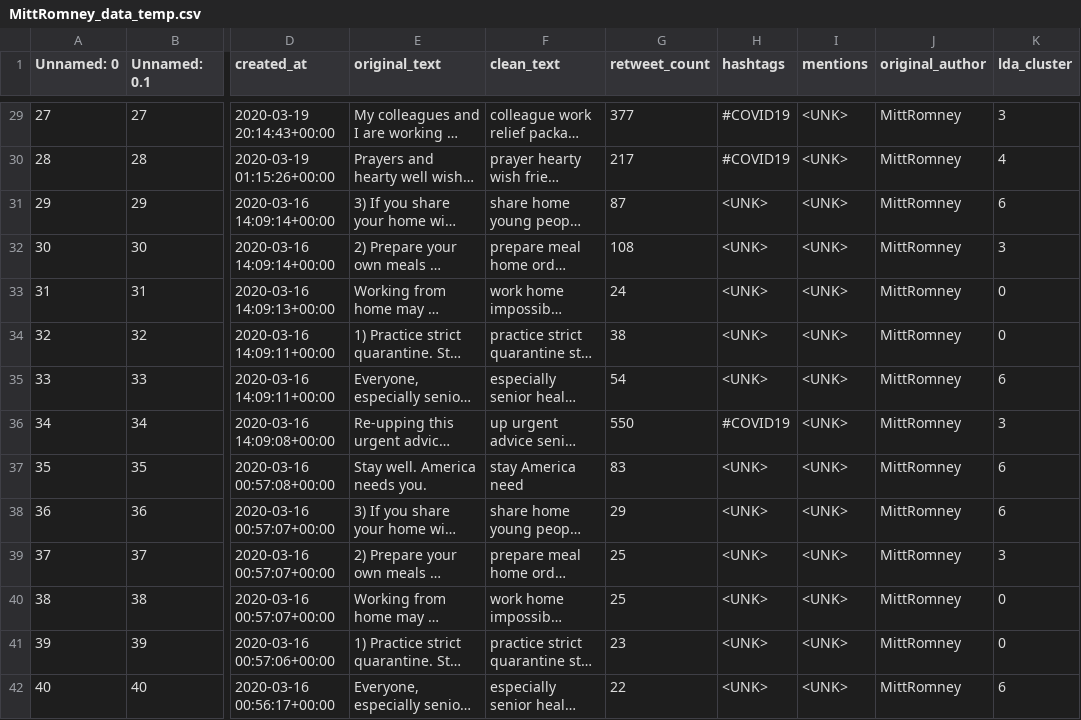
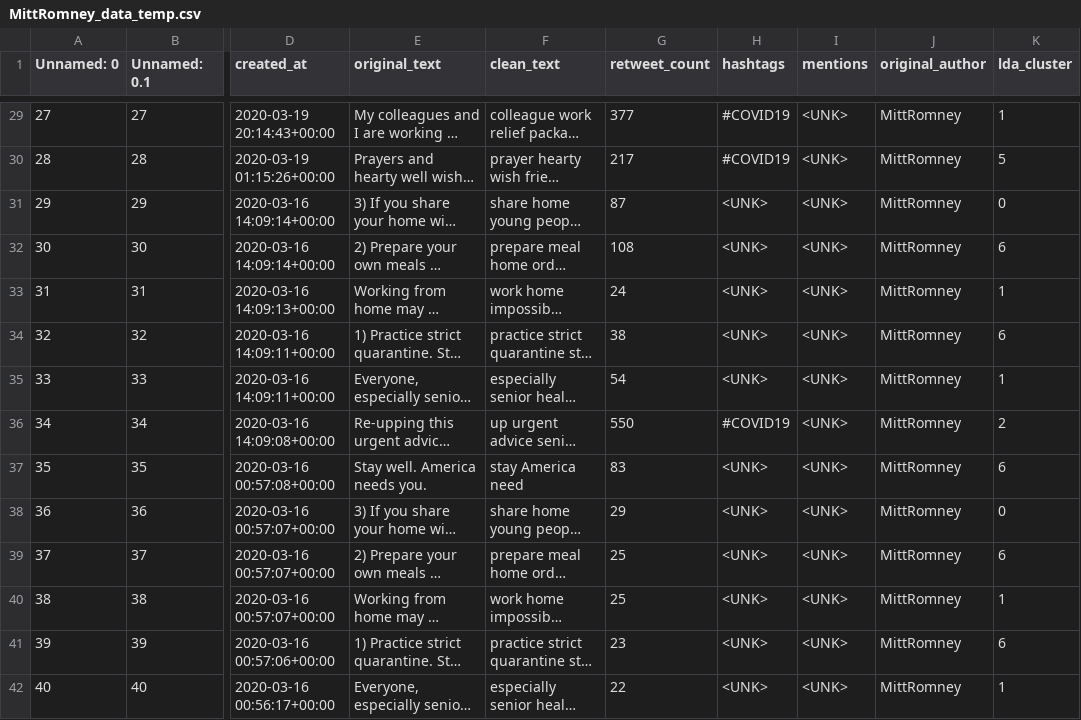
Before and after one commit to AnupJoseph/topic_centrality, a CSV file: data/MittRomney/MittRomney_data_temp.csv, drawn as a sheet; only a part is shown, gaps mark what is left out; long unchanged cells end in …; the diff covers the shown part only; the diff names each change by its address in the sheet, - before the commit and + after, or states it on an @@ line.

```diff
--- a/data/MittRomney/MittRomney_data_temp.csv
+++ b/data/MittRomney/MittRomney_data_temp.csv
-K29 (lda_cluster): 3
+K29 (lda_cluster): 1
-K30 (lda_cluster): 4
+K30 (lda_cluster): 5
-K31 (lda_cluster): 6
+K31 (lda_cluster): 0
-K32 (lda_cluster): 3
+K32 (lda_cluster): 6
-K33 (lda_cluster): 0
+K33 (lda_cluster): 1
-K34 (lda_cluster): 0
+K34 (lda_cluster): 6
-K35 (lda_cluster): 6
+K35 (lda_cluster): 1
-K36 (lda_cluster): 3
+K36 (lda_cluster): 2
-K38 (lda_cluster): 6
+K38 (lda_cluster): 0
-K39 (lda_cluster): 3
+K39 (lda_cluster): 6
-K40 (lda_cluster): 0
+K40 (lda_cluster): 1
-K41 (lda_cluster): 0
+K41 (lda_cluster): 6
-K42 (lda_cluster): 6
+K42 (lda_cluster): 1
```
Also changed, not shown: 68 edited cells elsewhere in this file, data/Mike_Pence/Mike_Pence_data_temp.csv, data/NikkiHaley/NikkiHaley_data_temp.csv, 18 other files.
